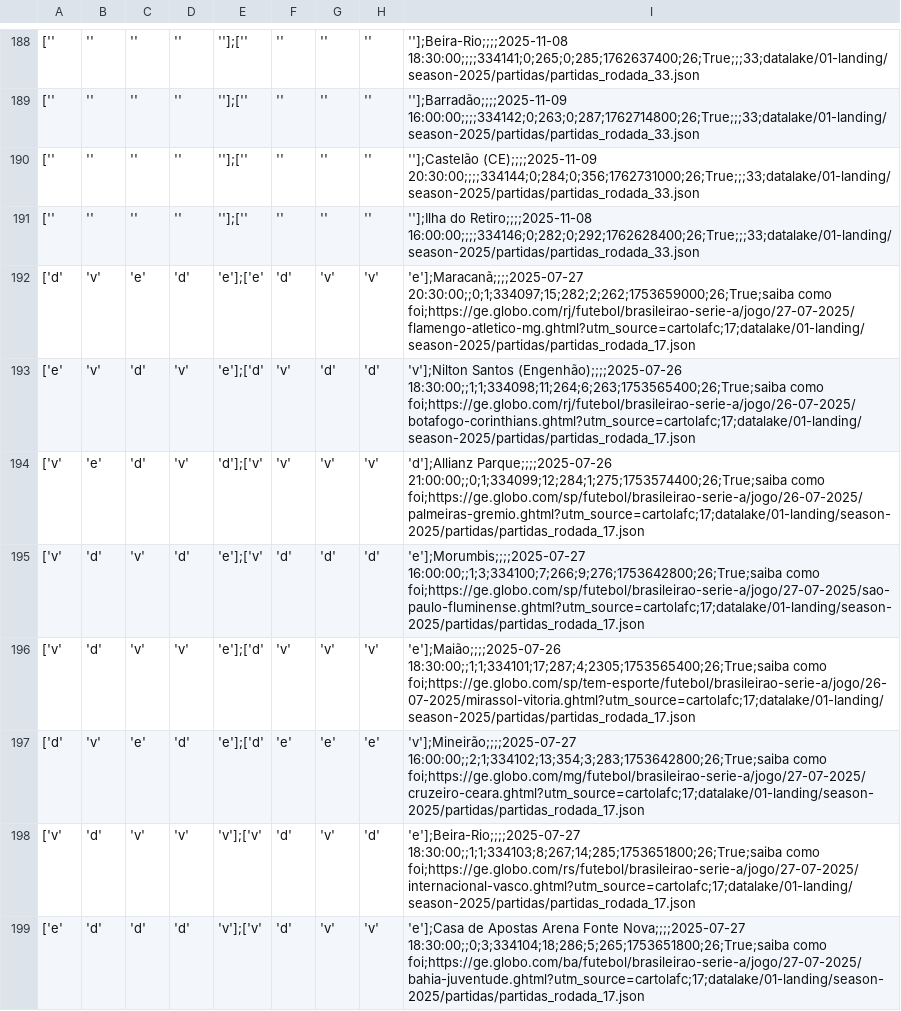
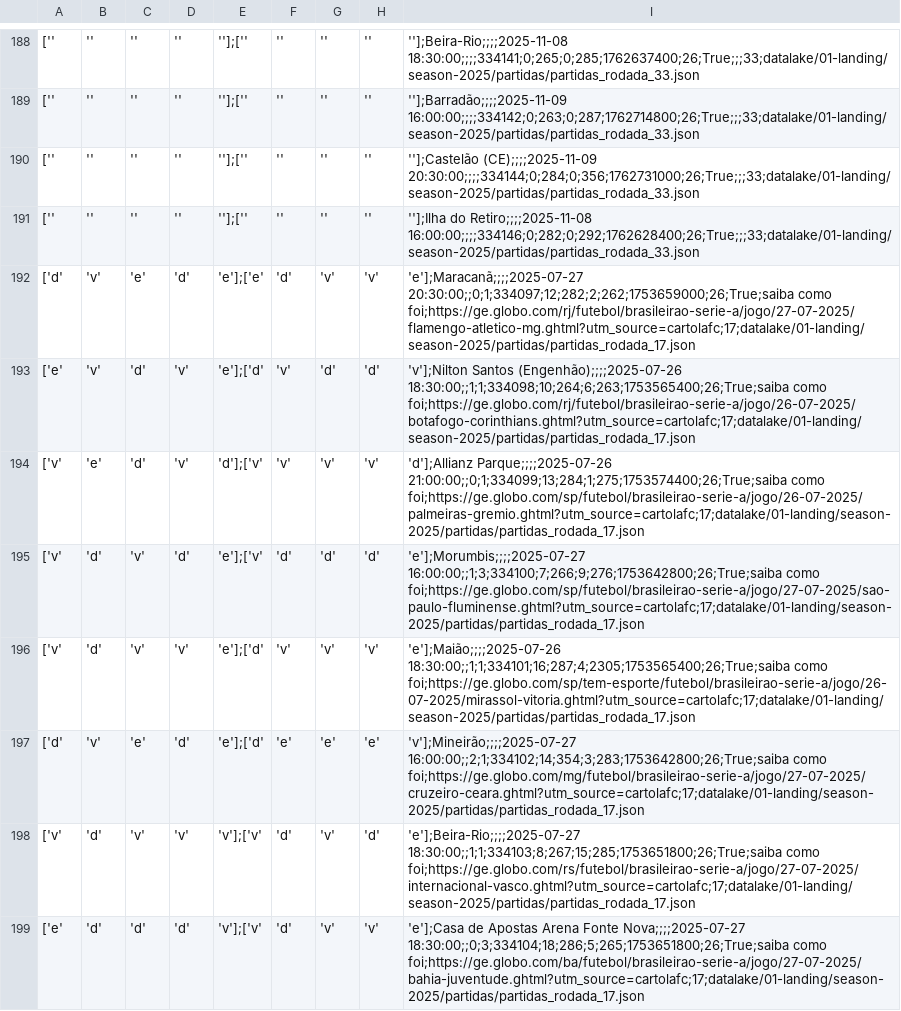
Before and after one commit to adntayer/cartola_datalake, a CSV file: datalake/02-bronze/season-2025/partidas/partidas.csv, drawn as a sheet; only a part is shown, gaps mark what is left out; the diff covers the shown part only; the diff names each change by its address in the sheet, - before the commit and + after, or states it on an @@ line.

Commit message:
📡 [data landing-to-bronze partidas]: automatic update data Sun Oct 26 10:33:30 UTC 2025

```diff
--- a/datalake/02-bronze/season-2025/partidas/partidas.csv
+++ b/datalake/02-bronze/season-2025/partidas/partidas.csv
-I192: 'e'];Maracanã;;;;2025-07-27 20:30:00;;0;1;334097;15;282;2;262;1753659000;26;True;saiba como foi;https://ge.globo.com/rj/futebol/brasileirao-serie-a/jogo/27-07-2025/flamengo-atletico-mg.ghtml?utm_source=cartolafc;17;datalake/01-landing/season-2025/partidas/partidas_rodada_17.json
+I192: 'e'];Maracanã;;;;2025-07-27 20:30:00;;0;1;334097;12;282;2;262;1753659000;26;True;saiba como foi;https://ge.globo.com/rj/futebol/brasileirao-serie-a/jogo/27-07-2025/flamengo-atletico-mg.ghtml?utm_source=cartolafc;17;datalake/01-landing/season-2025/partidas/partidas_rodada_17.json
-I193: …Santos (Engenhão);;;;2025-07-26 18:30:00;;1;1;334098;11;264;6;263;1753565400;26;True;saiba como foi;https://ge.globo.com/rj/futebol/brasileirao-serie-a/jogo/26-07-2025/botafogo-corinthians.ghtml?utm_source=cartolafc;17;datalake/01-landing/season-2025/partidas/partidas_rodada_17.json
+I193: …Santos (Engenhão);;;;2025-07-26 18:30:00;;1;1;334098;10;264;6;263;1753565400;26;True;saiba como foi;https://ge.globo.com/rj/futebol/brasileirao-serie-a/jogo/26-07-2025/botafogo-corinthians.ghtml?utm_source=cartolafc;17;datalake/01-landing/season-2025/partidas/partidas_rodada_17.json
-I194: 'd'];Allianz Parque;;;;2025-07-26 21:00:00;;0;1;334099;12;284;1;275;1753574400;26;True;saiba como foi;https://ge.globo.com/sp/futebol/brasileirao-serie-a/jogo/26-07-2025/palmeiras-gremio.ghtml?utm_source=cartolafc;17;datalake/01-landing/season-2025/partidas/partidas_rodada_17.json
+I194: 'd'];Allianz Parque;;;;2025-07-26 21:00:00;;0;1;334099;13;284;1;275;1753574400;26;True;saiba como foi;https://ge.globo.com/sp/futebol/brasileirao-serie-a/jogo/26-07-2025/palmeiras-gremio.ghtml?utm_source=cartolafc;17;datalake/01-landing/season-2025/partidas/partidas_rodada_17.json
-I196: 'e'];Maião;;;;2025-07-26 18:30:00;;1;1;334101;17;287;4;2305;1753565400;26;True;saiba como foi;https://ge.globo.com/sp/tem-esporte/futebol/brasileirao-serie-a/jogo/26-07-2025/mirassol-vitoria.ghtml?utm_source=cartolafc;17;datalake/01-landing/season-2025/partidas/partidas_rodada_17.json
+I196: 'e'];Maião;;;;2025-07-26 18:30:00;;1;1;334101;16;287;4;2305;1753565400;26;True;saiba como foi;https://ge.globo.com/sp/tem-esporte/futebol/brasileirao-serie-a/jogo/26-07-2025/mirassol-vitoria.ghtml?utm_source=cartolafc;17;datalake/01-landing/season-2025/partidas/partidas_rodada_17.json
-I197: 'v'];Mineirão;;;;2025-07-27 16:00:00;;2;1;334102;13;354;3;283;1753642800;26;True;saiba como foi;https://ge.globo.com/mg/futebol/brasileirao-serie-a/jogo/27-07-2025/cruzeiro-ceara.ghtml?utm_source=cartolafc;17;datalake/01-landing/season-2025/partidas/partidas_rodada_17.json
+I197: 'v'];Mineirão;;;;2025-07-27 16:00:00;;2;1;334102;14;354;3;283;1753642800;26;True;saiba como foi;https://ge.globo.com/mg/futebol/brasileirao-serie-a/jogo/27-07-2025/cruzeiro-ceara.ghtml?utm_source=cartolafc;17;datalake/01-landing/season-2025/partidas/partidas_rodada_17.json
-I198: 'e'];Beira-Rio;;;;2025-07-27 18:30:00;;1;1;334103;8;267;14;285;1753651800;26;True;saiba como foi;https://ge.globo.com/rs/futebol/brasileirao-serie-a/jogo/27-07-2025/internacional-vasco.ghtml?utm_source=cartolafc;17;datalake/01-landing/season-2025/partidas/partidas_rodada_17.json
+I198: 'e'];Beira-Rio;;;;2025-07-27 18:30:00;;1;1;334103;8;267;15;285;1753651800;26;True;saiba como foi;https://ge.globo.com/rs/futebol/brasileirao-serie-a/jogo/27-07-2025/internacional-vasco.ghtml?utm_source=cartolafc;17;datalake/01-landing/season-2025/partidas/partidas_rodada_17.json
```
Also changed, not shown: 193 edited cells elsewhere in this file.
